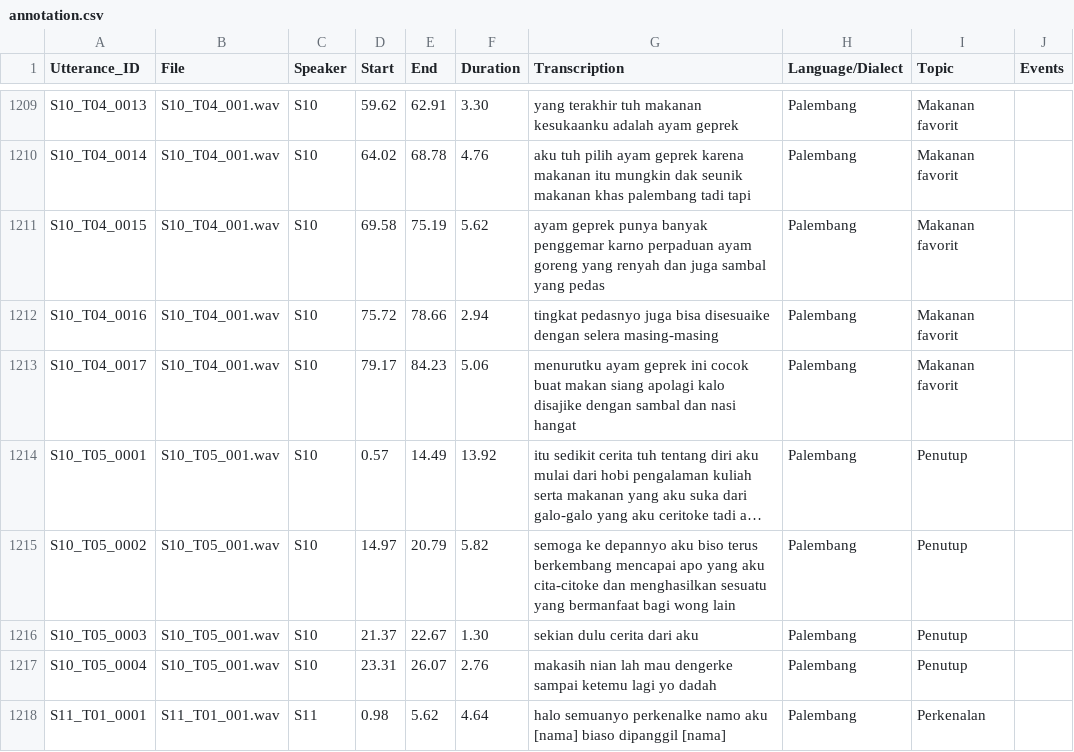
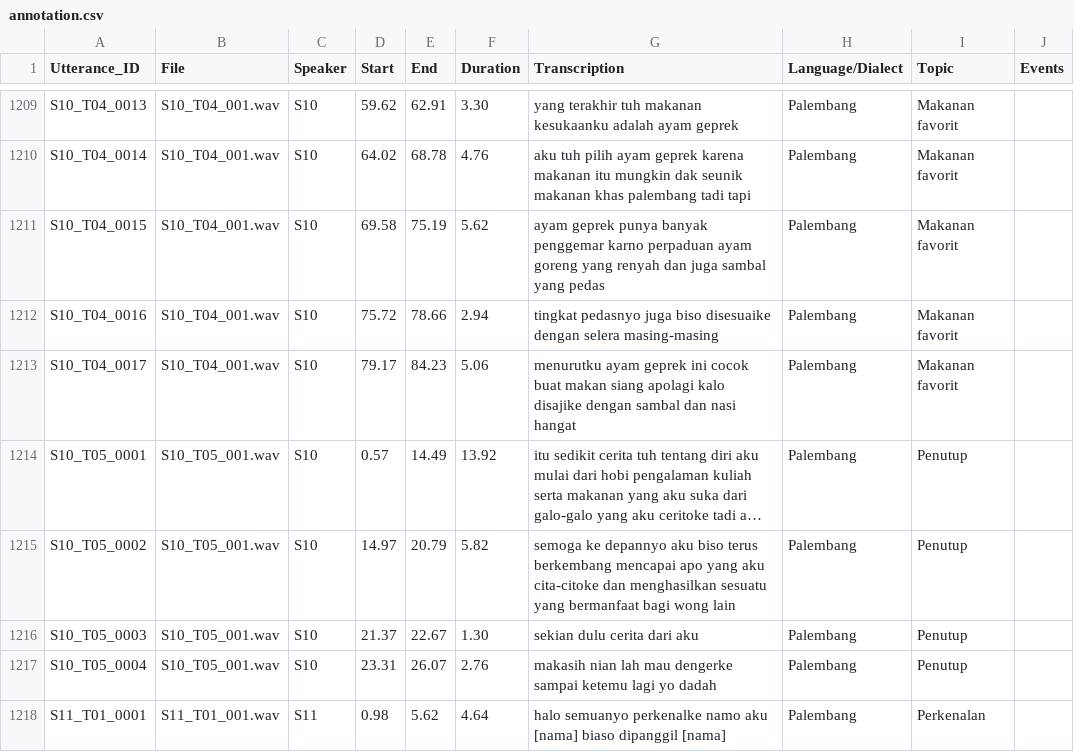
Before and after one commit to aliyahusnaf/TugasBesarSpeech, a CSV file: Korpus_Bahasa_Palembang/annotation/annotation.csv, drawn as a sheet; only a part is shown, gaps mark what is left out; long unchanged cells end in …; the diff covers the shown part only.

```diff
--- a/Korpus_Bahasa_Palembang/annotation/annotation.csv
+++ b/Korpus_Bahasa_Palembang/annotation/annotation.csv
@@ -1211,3 +1211,3 @@ S10_T04_0014,S10_T04_001.wav,S10,64.02,68.78,4.76,aku tuh pilih ayam geprek kare
 S10_T04_0015,S10_T04_001.wav,S10,69.58,75.19,5.62,ayam geprek punya banyak penggemar karno perpaduan ayam goreng yang renyah dan juga sambal yang pedas,Palembang,Makanan favorit,
-S10_T04_0016,S10_T04_001.wav,S10,75.72,78.66,2.94,tingkat pedasnyo juga bisa disesuaike dengan selera masing-masing,Palembang,Makanan favorit,
+S10_T04_0016,S10_T04_001.wav,S10,75.72,78.66,2.94,tingkat pedasnyo juga biso disesuaike dengan selera masing-masing,Palembang,Makanan favorit,
 S10_T04_0017,S10_T04_001.wav,S10,79.17,84.23,5.06,menurutku ayam geprek ini cocok buat makan siang apolagi kalo disajike dengan sambal dan nasi hangat,Palembang,Makanan favorit,
```
Also changed, not shown: 6 edited cells elsewhere in this file, phase2/data/manifests/test.csv, phase2/data/processed/preprocess_v1/test.csv, 5 other files.
